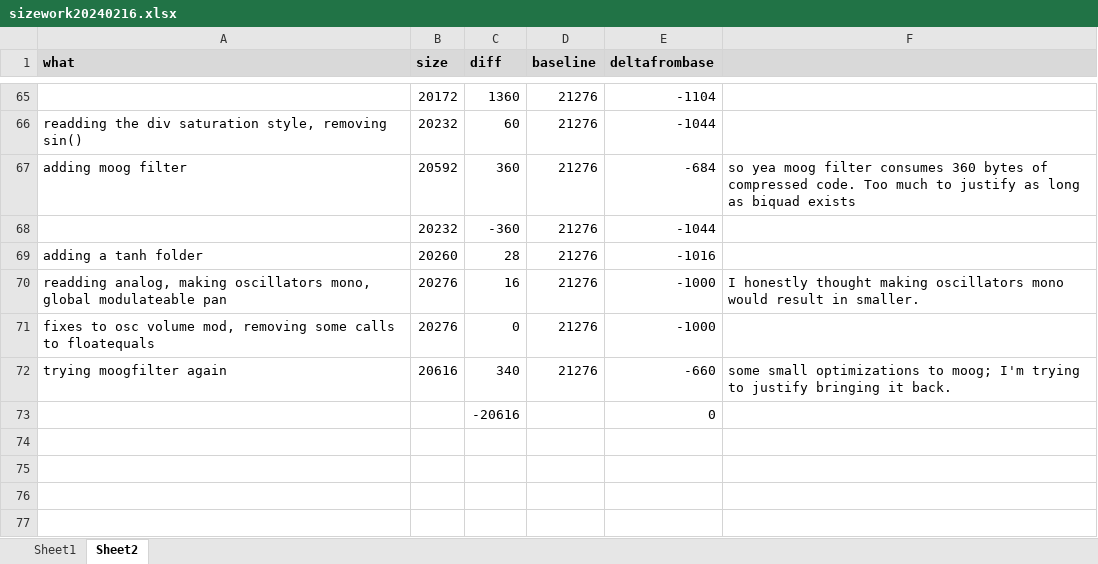
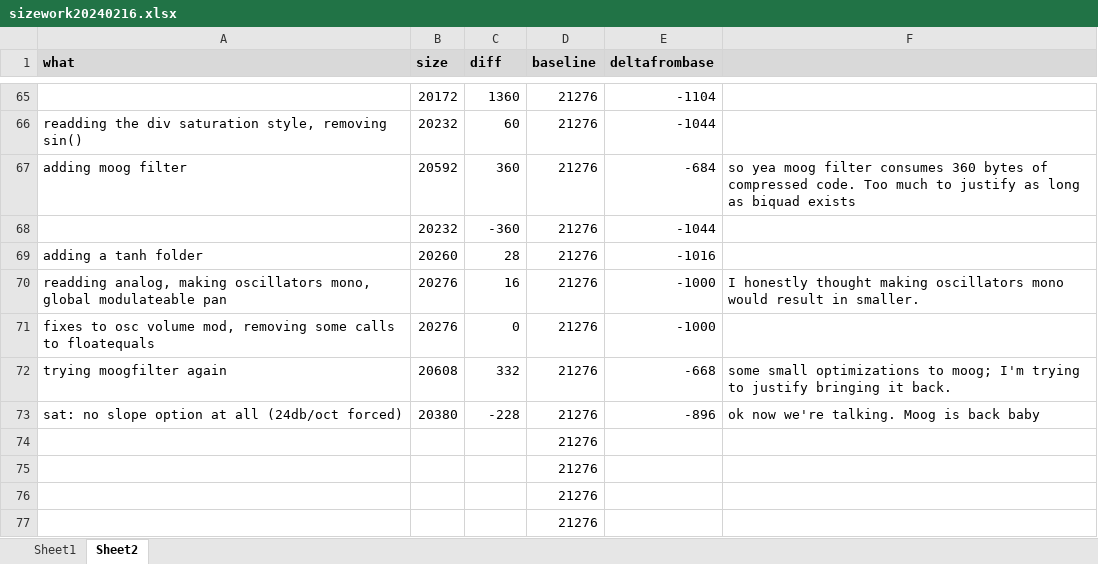
Before and after one commit to thenfour/WaveSabre, an Excel workbook: sizework20240216.xlsx, sheet Sheet2, drawn as a sheet; only a part is shown, gaps mark what is left out; values as stored, in another font and other column widths than the file's, no borders; removed rows and columns are numbered as before the commit, all else as after; the diff names each change by its address in the sheet, - before the commit and + after, or states it on an @@ line.

```diff
--- a/sizework20240216.xlsx (sheet Sheet2)
+++ b/sizework20240216.xlsx (sheet Sheet2)
-B72 (size): 20616
+B72 (size): 20608
-C72 (diff): 340
+C72 (diff): 332
-E72 (deltafrombase): -660
+E72 (deltafrombase): -668
-row 73:  |  | -20616 |  | 0
+row 73: sat: no slope option at all (24db/oct forced) | 20380 | -228 | 21276 | -896 | ok now we're talking. Moog is back baby
+row 74:  |  |  | 21276
+row 75:  |  |  | 21276
+row 76:  |  |  | 21276
+row 77:  |  |  | 21276
```
Also changed, not shown: 1 other file.
